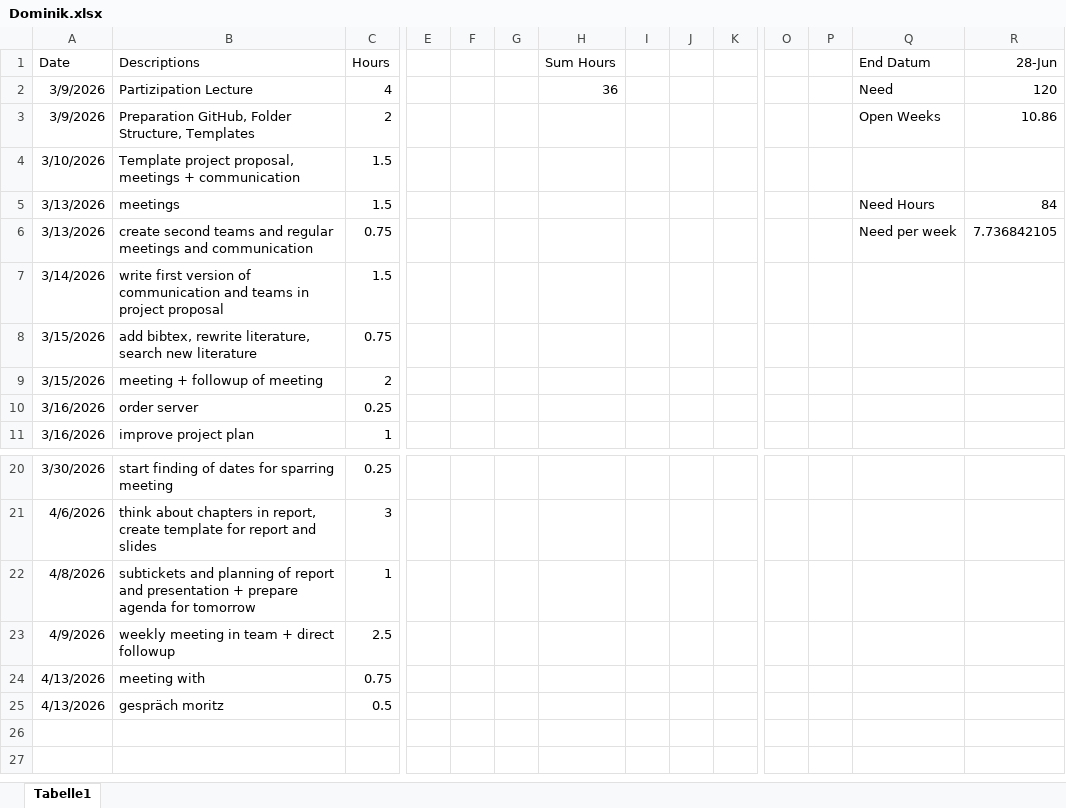
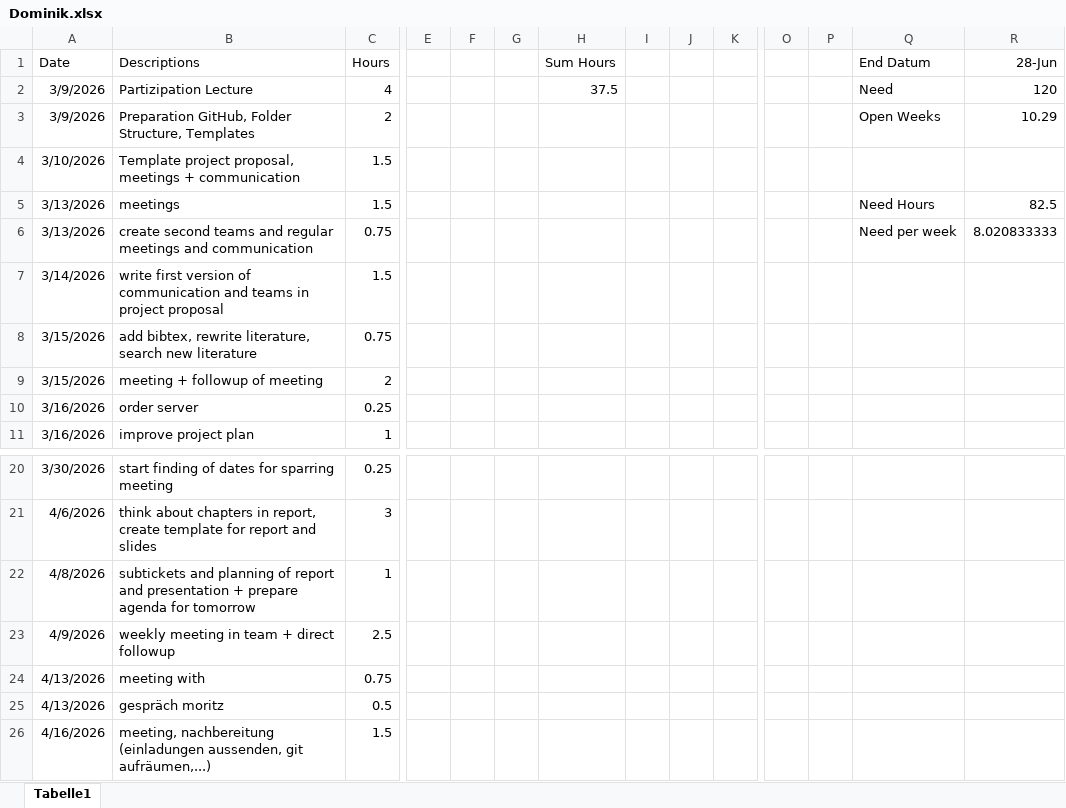
Before and after one commit to nikmaster/wu_dslab_infrared-city, an Excel workbook: timesheets/Dominik.xlsx, sheet Tabelle1, drawn as a sheet; only a part is shown, gaps mark what is left out; values as stored, in another font and other column widths than the file's, no borders; rows hold the shown columns only; the diff names each change by its address in the sheet, - before the commit and + after, or states it on an @@ line.

```diff
--- a/timesheets/Dominik.xlsx (sheet Tabelle1)
+++ b/timesheets/Dominik.xlsx (sheet Tabelle1)
-H2 (Sum Hours): 36
+H2 (Sum Hours): 37.5
-R3 (28-Jun): 10.86
+R3 (28-Jun): 10.29
-R5 (28-Jun): 84
+R5 (28-Jun): 82.5
-R6 (28-Jun): 7.736842105
+R6 (28-Jun): 8.020833333
+row 26: 4/16/2026 | meeting, nachbereitung (einladungen aussenden, git aufräumen,...) | 1.5
```
Also changed, not shown: 5 other files.
